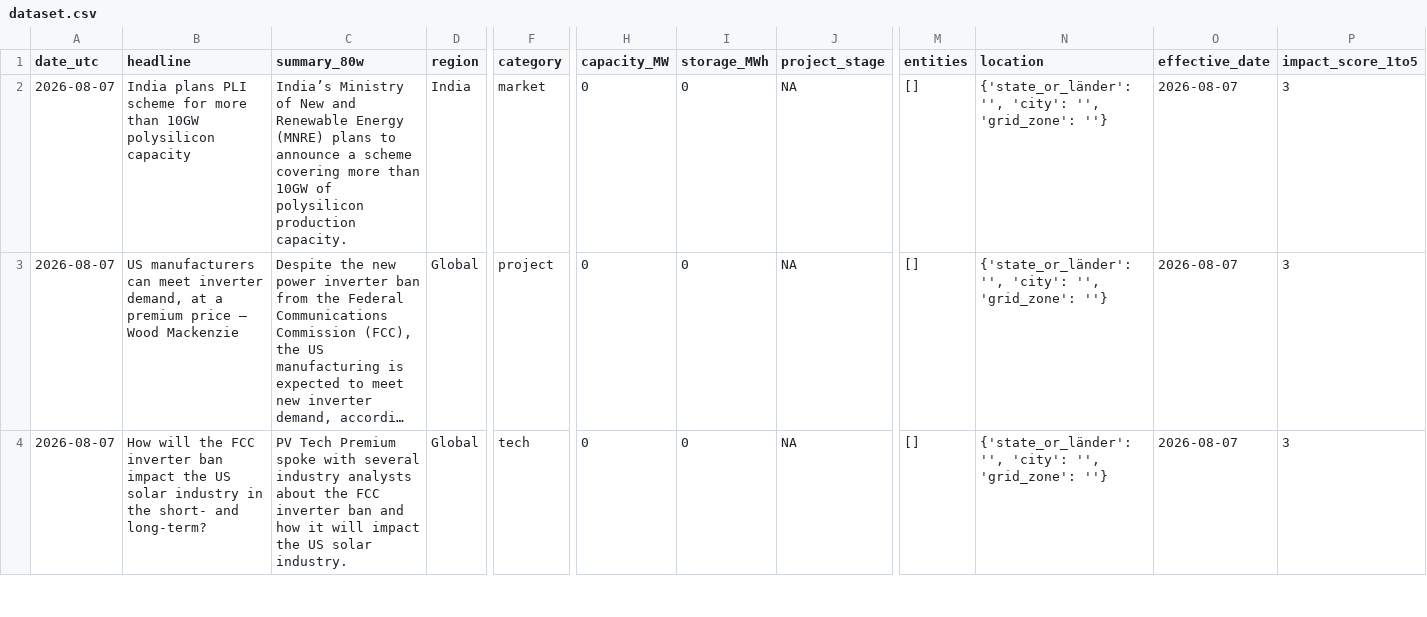
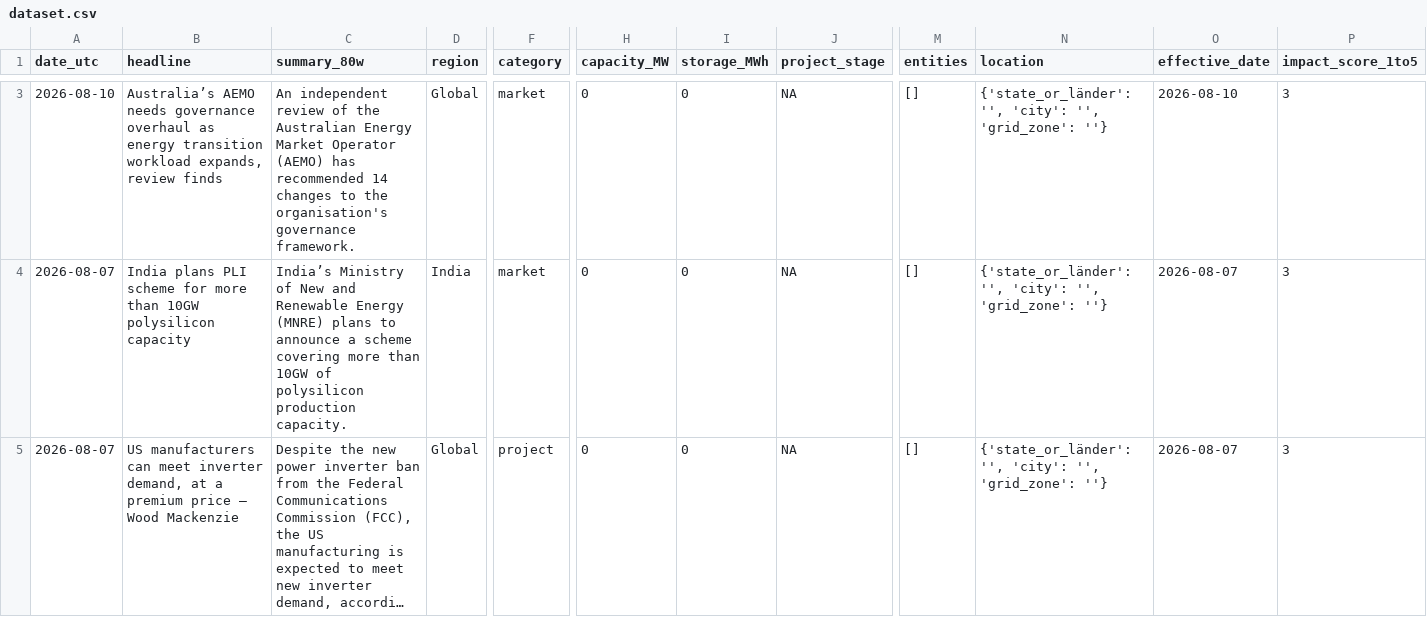
Before and after one commit to Kherde/Global-PV-BESS-Intelligence-Hub-DE-IN-EU-, a CSV file: docs/dataset.csv, drawn as a sheet; only a part is shown, gaps mark what is left out; the shorter side is filled out with more unchanged rows; long unchanged cells end in …; rows hold the shown columns only; the diff covers the shown part only; the diff names each change by its address in the sheet, - before the commit and + after, or states it on an @@ line.

```diff
--- a/docs/dataset.csv
+++ b/docs/dataset.csv
+row 3: 2026-08-10 | Australia’s AEMO needs governance overhaul as energy transition workload expands, review finds | An independent review of the Australian Energy Market Operator (AEMO) has recommended 14 changes to the organisation's governance framework. | Global | market | 0 | 0 | NA | [] | {'state_or_länder': '', 'city': '', 'grid_zone': ''} | 2026-08-10 | 3
```
Also changed, not shown: 1 added row and 2 removed rows elsewhere in this file, 1 other file.
